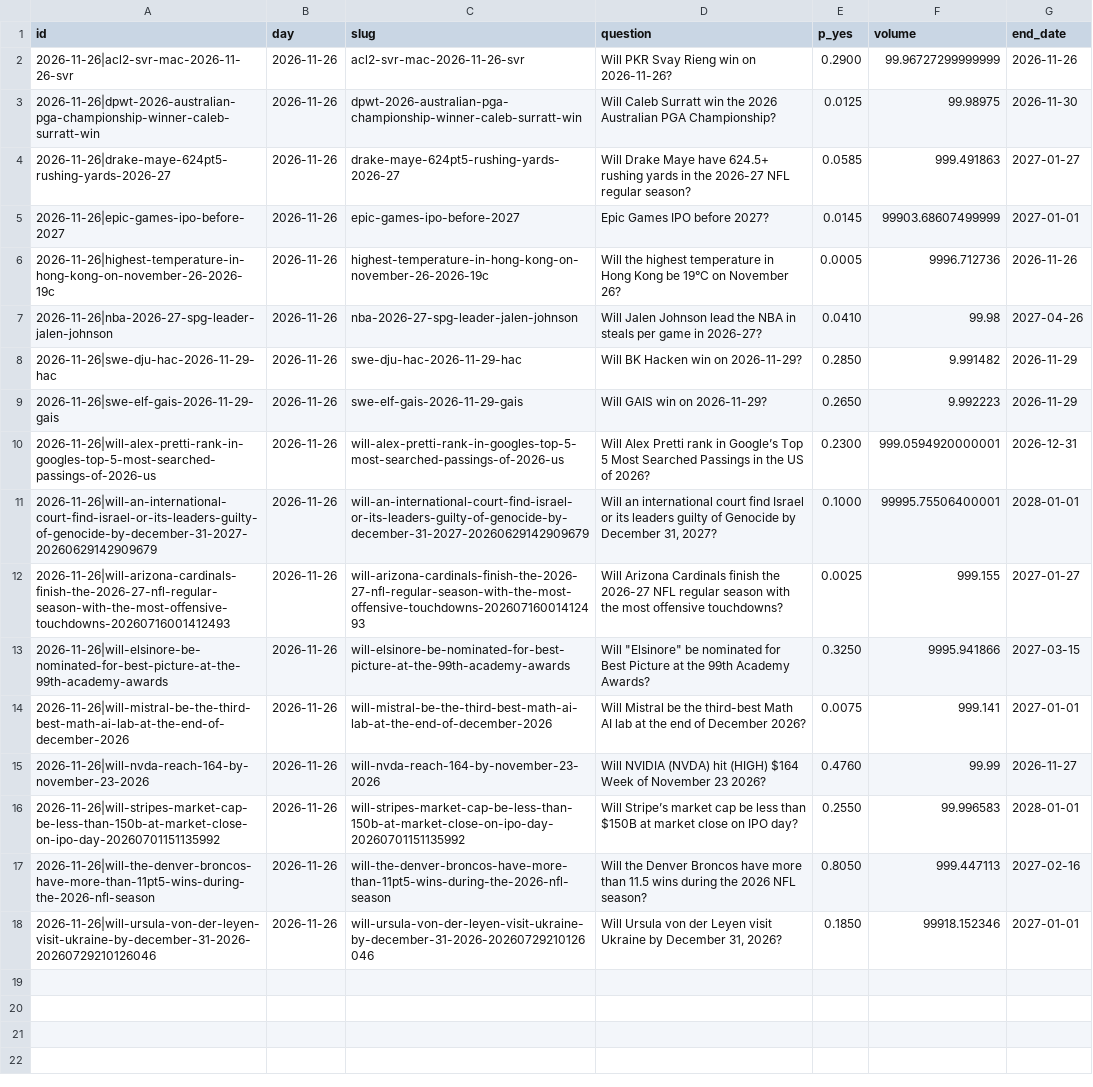
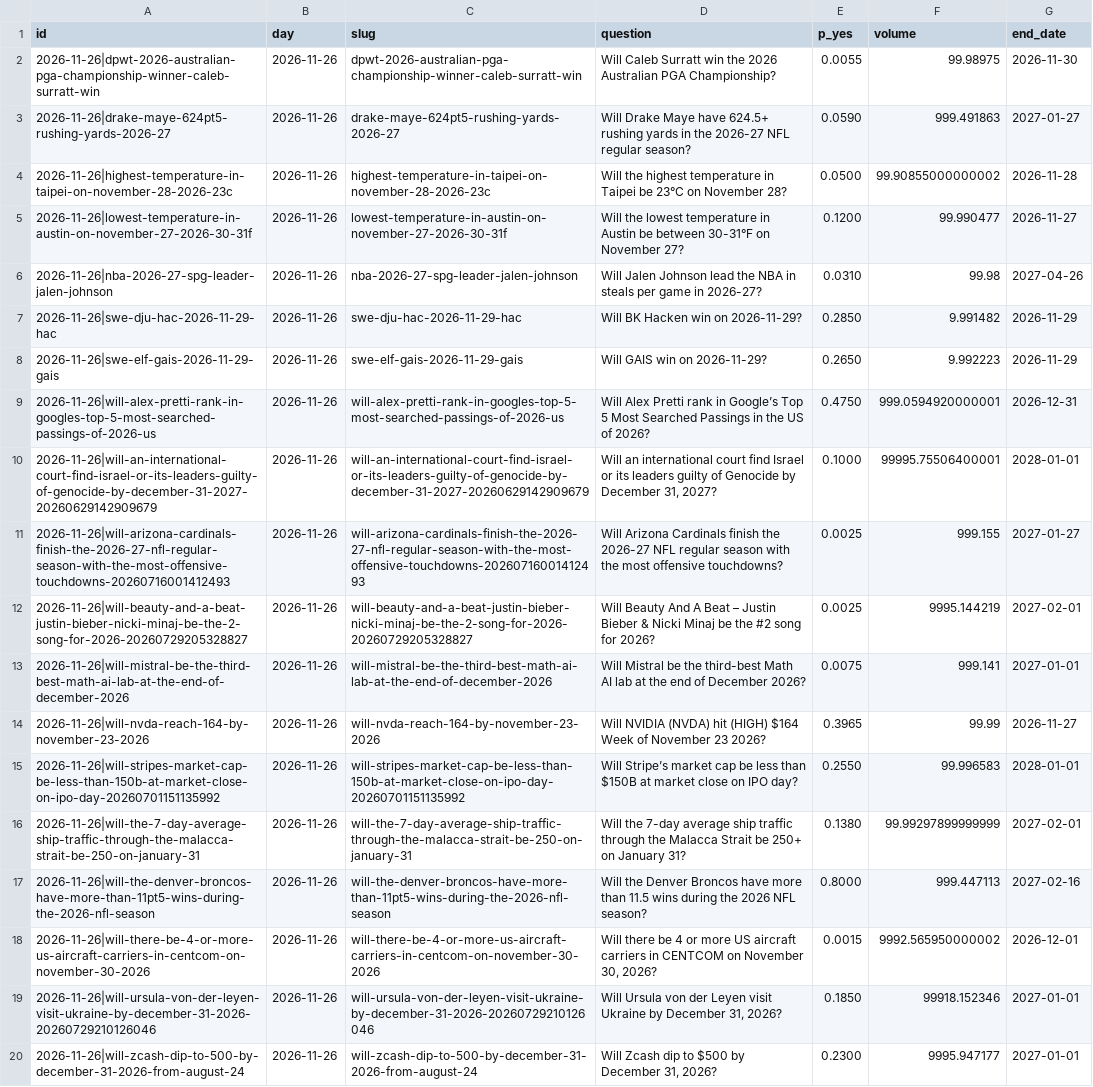
Before and after one commit to Leontim696/BND-Global-Trading-Intelligence, a CSV file: polymarket.csv, drawn as a sheet; removed rows and columns are numbered as before the commit, all else as after; the diff names each change by its address in the sheet, - before the commit and + after, or states it on an @@ line.

```diff
--- a/polymarket.csv
+++ b/polymarket.csv
-row 2: 2026-11-26|acl2-svr-mac-2026-11-26-svr | 2026-11-26 | acl2-svr-mac-2026-11-26-svr | Will PKR Svay Rieng win on 2026-11-26? | 0.2900 | 99.96727299999999 | 2026-11-26
-E2 (p_yes): 0.0125
+E2 (p_yes): 0.0055
-E3 (p_yes): 0.0585
+E3 (p_yes): 0.0590
-row 5: 2026-11-26|epic-games-ipo-before-2027 | 2026-11-26 | epic-games-ipo-before-2027 | Epic Games IPO before 2027? | 0.0145 | 99903.68607499999 | 2027-01-01
-row 6: 2026-11-26|highest-temperature-in-hong-kong-on-november-26-2026-19c | 2026-11-26 | highest-temperature-in-hong-kong-on-november-26-2026-19c | Will the highest temperature in Hong Kong be 19°C on November 26? | 0.0005 | 9996.712736 | 2026-11-26
+row 4: 2026-11-26|highest-temperature-in-taipei-on-november-28-2026-23c | 2026-11-26 | highest-temperature-in-taipei-on-november-28-2026-23c | Will the highest temperature in Taipei be 23°C on November 28? | 0.0500 | 99.90855000000002 | 2026-11-28
+row 5: 2026-11-26|lowest-temperature-in-austin-on-november-27-2026-30-31f | 2026-11-26 | lowest-temperature-in-austin-on-november-27-2026-30-31f | Will the lowest temperature in Austin be between 30-31°F on November 27? | 0.1200 | 99.990477 | 2026-11-27
-E6 (p_yes): 0.0410
+E6 (p_yes): 0.0310
-E9 (p_yes): 0.2300
+E9 (p_yes): 0.4750
-row 13: 2026-11-26|will-elsinore-be-nominated-for-best-picture-at-the-99th-academy-awards | 2026-11-26 | will-elsinore-be-nominated-for-best-picture-at-the-99th-academy-awards | Will "Elsinore" be nominated for Best Picture at the 99th Academy Awards? | 0.3250 | 9995.941866 | 2027-03-15
+row 12: 2026-11-26|will-beauty-and-a-beat-justin-bieber-nicki-minaj-be-the-2-song-for-2026-20260729205328827 | 2026-11-26 | will-beauty-and-a-beat-justin-bieber-nicki-minaj-be-the-2-song-for-2026-20260729205328827 | Will Beauty And A Beat – Justin Bieber & Nicki Minaj be the #2 song for 2026? | 0.0025 | 9995.144219 | 2027-02-01
-E14 (p_yes): 0.4760
+E14 (p_yes): 0.3965
+row 16: 2026-11-26|will-the-7-day-average-ship-traffic-through-the-malacca-strait-be-250-on-january-31 | 2026-11-26 | will-the-7-day-average-ship-traffic-through-the-malacca-strait-be-250-on-january-31 | Will the 7-day average ship traffic through the Malacca Strait be 250+ on January 31? | 0.1380 | 99.99297899999999 | 2027-02-01
-E17 (p_yes): 0.8050
+E17 (p_yes): 0.8000
+row 18: 2026-11-26|will-there-be-4-or-more-us-aircraft-carriers-in-centcom-on-november-30-2026 | 2026-11-26 | will-there-be-4-or-more-us-aircraft-carriers-in-centcom-on-november-30-2026 | Will there be 4 or more US aircraft carriers in CENTCOM on November 30, 2026? | 0.0015 | 9992.565950000002 | 2026-12-01
+row 20: 2026-11-26|will-zcash-dip-to-500-by-december-31-2026-from-august-24 | 2026-11-26 | will-zcash-dip-to-500-by-december-31-2026-from-august-24 | Will Zcash dip to $500 by December 31, 2026? | 0.2300 | 9995.947177 | 2027-01-01
```
Also changed, not shown: 1 other file.
